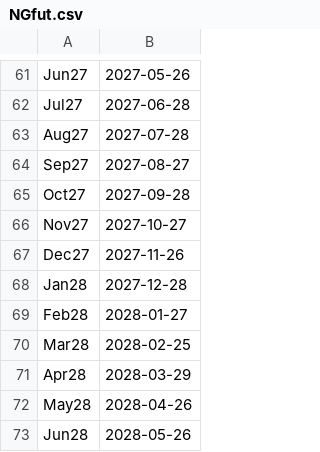
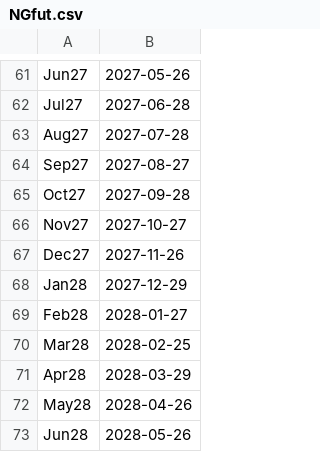
Before and after one commit to xqguo/CommodQuant, a CSV file: src/Library/holidays/NGfut.csv, drawn as a sheet; only a part is shown, gaps mark what is left out.

```diff
--- a/src/Library/holidays/NGfut.csv
+++ b/src/Library/holidays/NGfut.csv
@@ -67,3 +67,3 @@
 "Dec27",2027-11-26
-"Jan28",2027-12-28
+"Jan28",2027-12-29
 "Feb28",2028-01-27
```
Also changed, not shown: src/Library/holidays/NGopt.csv, 7 other files.
